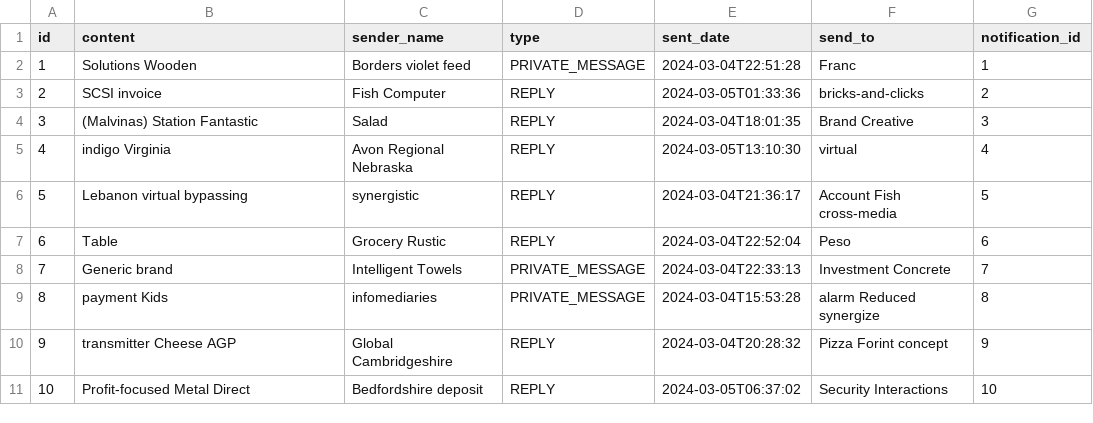
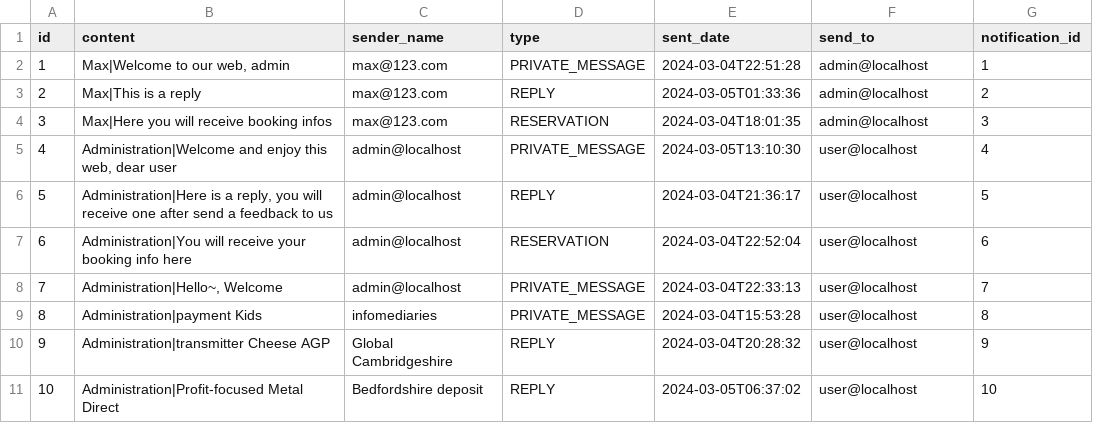
Before and after one commit to Harry-zhy/web_gitlab, a CSV file: src/main/resources/config/liquibase/fake-data/message.csv, drawn as a sheet.

```diff
--- a/src/main/resources/config/liquibase/fake-data/message.csv
+++ b/src/main/resources/config/liquibase/fake-data/message.csv
@@ -1,11 +1,11 @@
 id;content;sender_name;type;sent_date;send_to;notification_id
-1;Solutions Wooden;Borders violet feed;PRIVATE_MESSAGE;2024-03-04T22:51:28;Franc;1
-2;SCSI invoice;Fish Computer;REPLY;2024-03-05T01:33:36;bricks-and-clicks;2
-3;(Malvinas) Station Fantastic;Salad;REPLY;2024-03-04T18:01:35;Brand Creative;3
-4;indigo Virginia;Avon Regional Nebraska;REPLY;2024-03-05T13:10:30;virtual;4
-5;Lebanon virtual bypassing;synergistic;REPLY;2024-03-04T21:36:17;Account Fish cross-media;5
-6;Table;Grocery Rustic;REPLY;2024-03-04T22:52:04;Peso;6
-7;Generic brand;Intelligent Towels;PRIVATE_MESSAGE;2024-03-04T22:33:13;Investment Concrete;7
-8;payment Kids;infomediaries;PRIVATE_MESSAGE;2024-03-04T15:53:28;alarm Reduced synergize;8
-9;transmitter Cheese AGP;Global Cambridgeshire;REPLY;2024-03-04T20:28:32;Pizza Forint concept;9
-10;Profit-focused Metal Direct;Bedfordshire deposit;REPLY;2024-03-05T06:37:02;Security Interactions;10
+1;Max|Welcome to our web, admin;max@123.com;PRIVATE_MESSAGE;2024-03-04T22:51:28;admin@localhost;1
+2;Max|This is a reply;max@123.com;REPLY;2024-03-05T01:33:36;admin@localhost;2
+3;Max|Here you will receive booking infos;max@123.com;RESERVATION;2024-03-04T18:01:35;admin@localhost;3
+4;Administration|Welcome and enjoy this web, dear user;admin@localhost;PRIVATE_MESSAGE;2024-03-05T13:10:30;user@localhost;4
+5;Administration|Here is a reply, you will receive one after send a feedback to us;admin@localhost;REPLY;2024-03-04T21:36:17;user@localhost;5
+6;Administration|You will receive your booking info here;admin@localhost;RESERVATION;2024-03-04T22:52:04;user@localhost;6
+7;Administration|Hello~, Welcome;admin@localhost;PRIVATE_MESSAGE;2024-03-04T22:33:13;user@localhost;7
+8;Administration|payment Kids;infomediaries;PRIVATE_MESSAGE;2024-03-04T15:53:28;user@localhost;8
+9;Administration|transmitter Cheese AGP;Global Cambridgeshire;REPLY;2024-03-04T20:28:32;user@localhost;9
+10;Administration|Profit-focused Metal Direct;Bedfordshire deposit;REPLY;2024-03-05T06:37:02;user@localhost;10
```
Also changed, not shown: src/main/resources/config/liquibase/fake-data/intro.csv, 21 other files.
